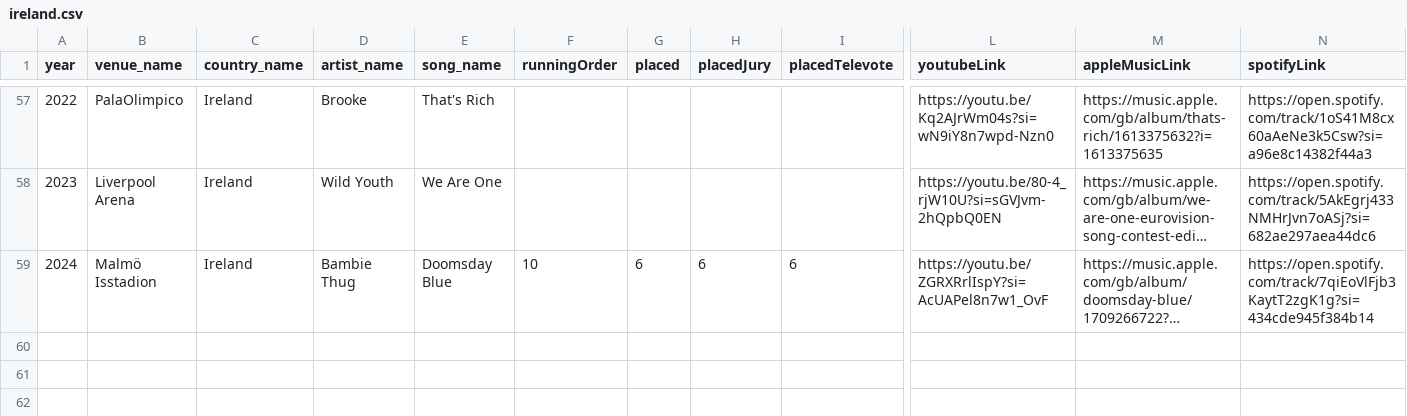
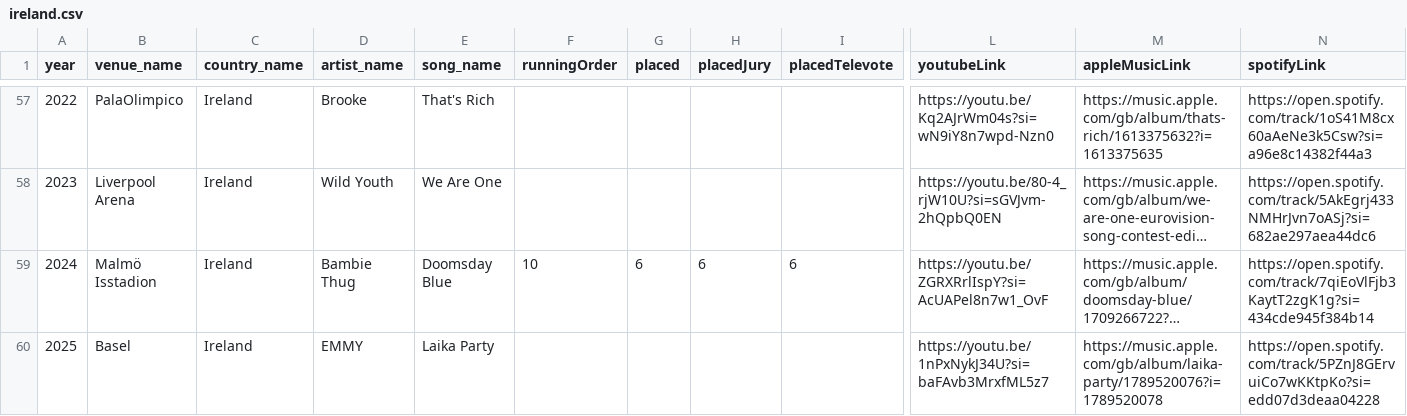
Before and after one commit to dannisteele/Eurovision-allocator, a CSV file: Set_Lists/CSV/ireland.csv, drawn as a sheet; only a part is shown, gaps mark what is left out; long unchanged cells end in …; rows hold the shown columns only; the diff names each change by its address in the sheet, - before the commit and + after, or states it on an @@ line.

```diff
--- a/Set_Lists/CSV/ireland.csv
+++ b/Set_Lists/CSV/ireland.csv
+row 60: 2025 | Basel | Ireland | EMMY | Laika Party |  |  |  |  | https://youtu.be/1nPxNykJ34U?si=baFAvb3MrxfML5z7 | https://music.apple.com/gb/album/laika-party/1789520076?i=1789520078 | https://open.spotify.com/track/5PZnJ8GErvuiCo7wKKtpKo?si=edd07d3deaa04228
```
Also changed, not shown: Set_Lists/CSV/2025.csv, Set_Lists/CSV/Performance.csv, 6 other files.
